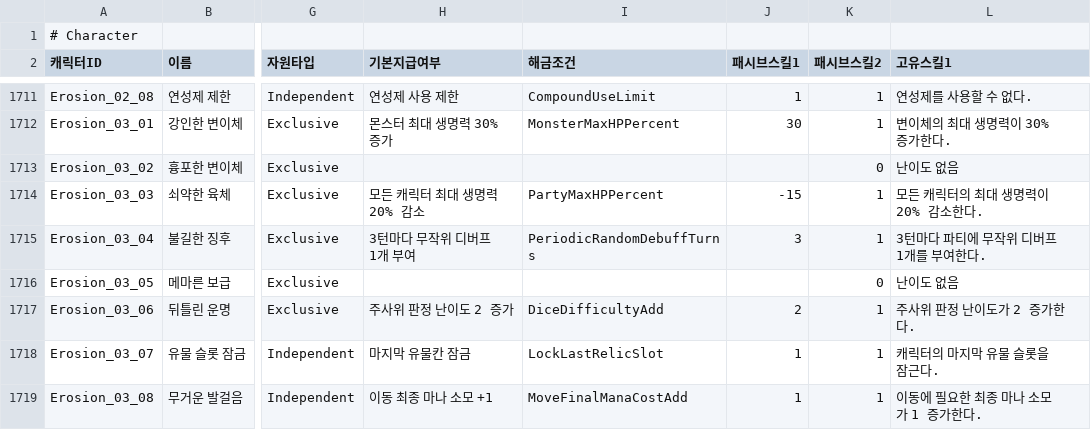
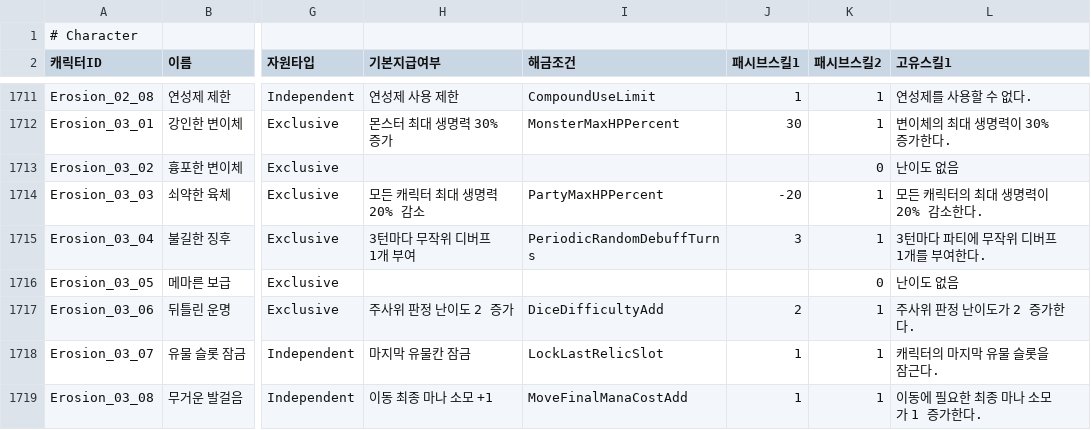
Before and after one commit to BIRANG22/RELIC, a CSV file: Assets/Resources/Data/GameDataRuntime.csv, drawn as a sheet; only a part is shown, gaps mark what is left out; the diff names each change by its address in the sheet, - before the commit and + after, or states it on an @@ line.

```diff
--- a/Assets/Resources/Data/GameDataRuntime.csv
+++ b/Assets/Resources/Data/GameDataRuntime.csv
-J1714 (패시브스킬1): -15
+J1714 (패시브스킬1): -20
```
Also changed, not shown: 26 other files.
